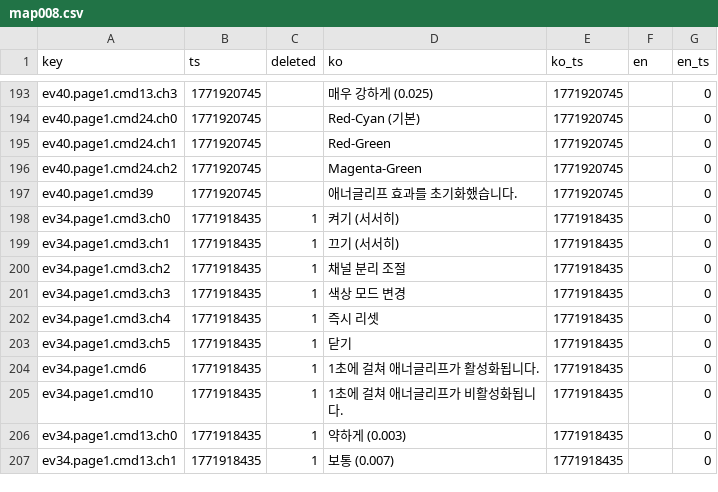
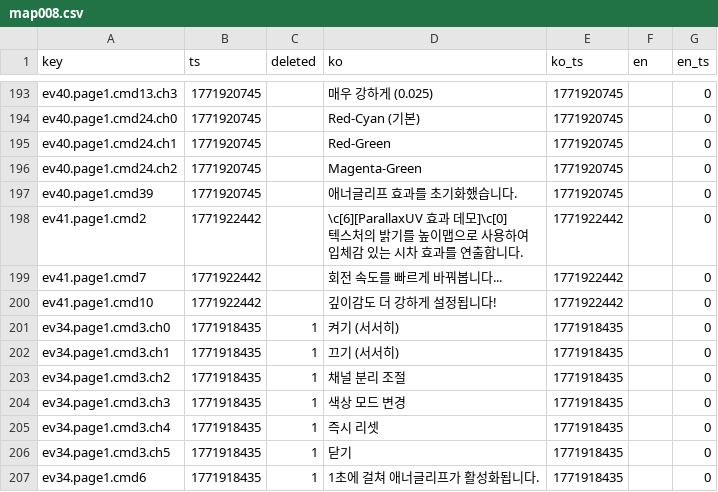
Before and after one commit to gosuni2025/rpgmaker-mv-claudetest, a CSV file: languages/maps/map008.csv, drawn as a sheet; only a part is shown, gaps mark what is left out; the shorter side is filled out with more unchanged rows; ↵ is a line break in a cell; the diff names each change by its address in the sheet, - before the commit and + after, or states it on an @@ line.

```diff
--- a/languages/maps/map008.csv
+++ b/languages/maps/map008.csv
+row 198: ev41.page1.cmd2 | 1771922442 |  | \c[6][ParallaxUV 효과 데모]\c[0] ↵ 텍스처의 밝기를 높이맵으로 사용하여 ↵ 입체감 있는 시차 효과를 연출합니다. | 1771922442 |  | 0
+row 199: ev41.page1.cmd7 | 1771922442 |  | 회전 속도를 빠르게 바꿔봅니다... | 1771922442 |  | 0
+row 200: ev41.page1.cmd10 | 1771922442 |  | 깊이감도 더 강하게 설정됩니다! | 1771922442 |  | 0
```
Also changed, not shown: 2 other files.
